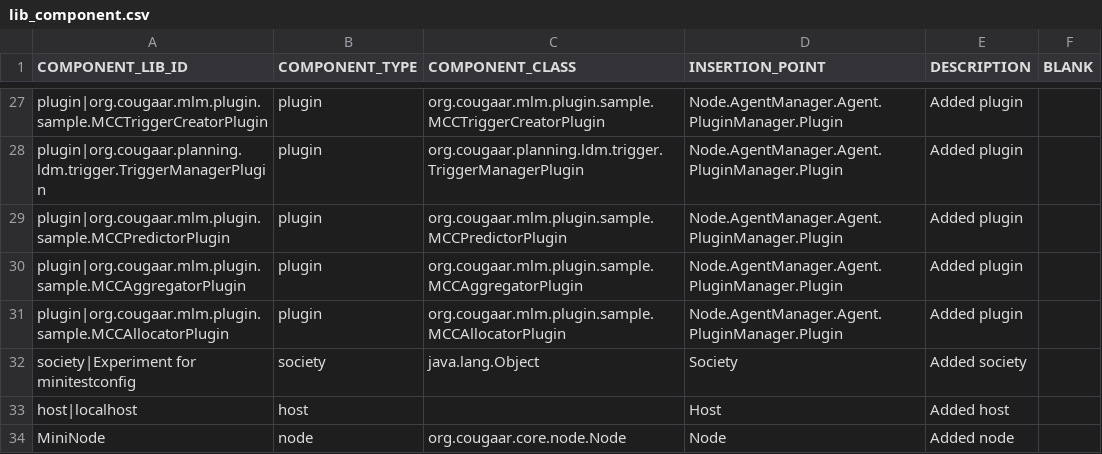
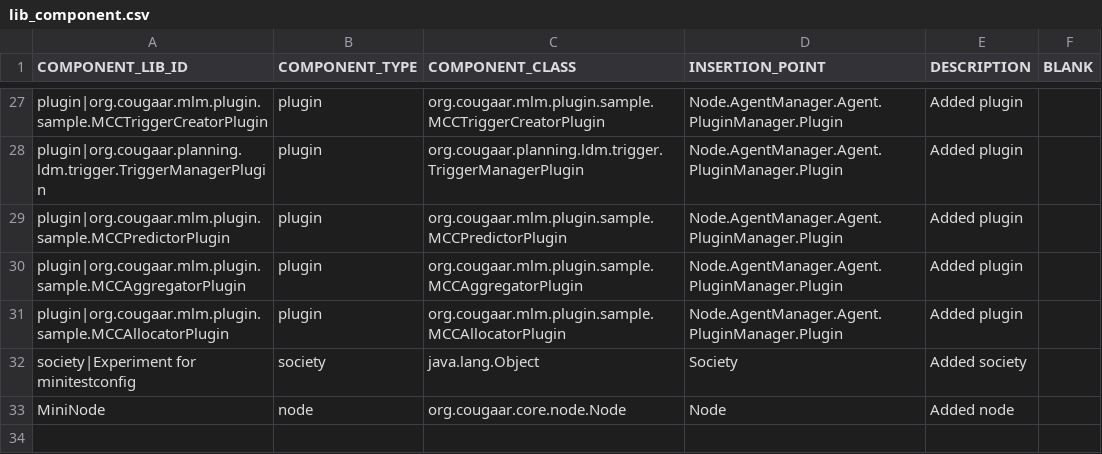
Before and after one commit to codeaudit/cougaar-csmart, a CSV file: csmart/data/database/csv/lib_component.csv, drawn as a sheet; only a part is shown, gaps mark what is left out.

```diff
--- a/csmart/data/database/csv/lib_component.csv
+++ b/csmart/data/database/csv/lib_component.csv
@@ -32,3 +32,2 @@ COMPONENT_LIB_ID,COMPONENT_TYPE,COMPONENT_CLASS,INSERTION_POINT,DESCRIPTION,BLAN
 "society|Experiment for minitestconfig","society","java.lang.Object","Society","Added society",
-"host|localhost","host","","Host","Added host",
 "MiniNode","node","org.cougaar.core.node.Node","Node","Added node",
```
Also changed, not shown: csmart/data/database/csv/asb_component_arg.csv, csmart/data/database/csv/asb_component_hierarchy.csv, 6 other files.
